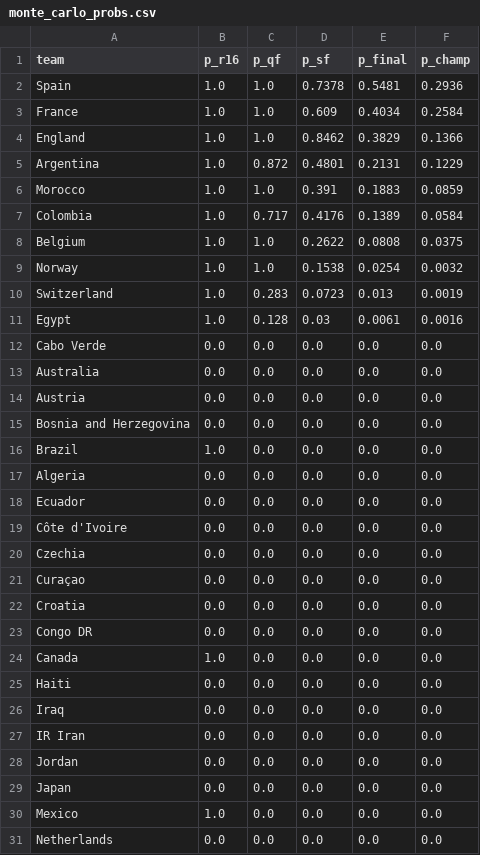
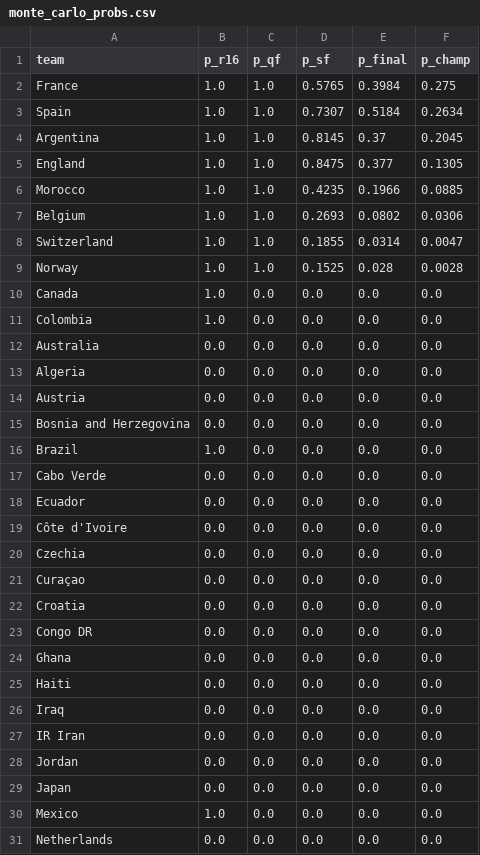
Before and after one commit to manuelccapel-ui/mundial2026-predictor, a CSV file: data/monte_carlo_probs.csv, drawn as a sheet; only a part is shown; the diff covers the shown part only.

```diff
--- a/data/monte_carlo_probs.csv
+++ b/data/monte_carlo_probs.csv
@@ -1,14 +1,14 @@
 team,p_r16,p_qf,p_sf,p_final,p_champ
-Spain,1.0,1.0,0.7378,0.5481,0.2936
-France,1.0,1.0,0.609,0.4034,0.2584
-England,1.0,1.0,0.8462,0.3829,0.1366
-Argentina,1.0,0.872,0.4801,0.2131,0.1229
-Morocco,1.0,1.0,0.391,0.1883,0.0859
-Colombia,1.0,0.717,0.4176,0.1389,0.0584
-Belgium,1.0,1.0,0.2622,0.0808,0.0375
-Norway,1.0,1.0,0.1538,0.0254,0.0032
-Switzerland,1.0,0.283,0.0723,0.013,0.0019
-Egypt,1.0,0.128,0.03,0.0061,0.0016
-Cabo Verde,0.0,0.0,0.0,0.0,0.0
+France,1.0,1.0,0.5765,0.3984,0.275
+Spain,1.0,1.0,0.7307,0.5184,0.2634
+Argentina,1.0,1.0,0.8145,0.37,0.2045
+England,1.0,1.0,0.8475,0.377,0.1305
+Morocco,1.0,1.0,0.4235,0.1966,0.0885
+Belgium,1.0,1.0,0.2693,0.0802,0.0306
+Switzerland,1.0,1.0,0.1855,0.0314,0.0047
+Norway,1.0,1.0,0.1525,0.028,0.0028
+Canada,1.0,0.0,0.0,0.0,0.0
+Colombia,1.0,0.0,0.0,0.0,0.0
 Australia,0.0,0.0,0.0,0.0,0.0
+Algeria,0.0,0.0,0.0,0.0,0.0
 Austria,0.0,0.0,0.0,0.0,0.0
@@ -16,3 +16,3 @@ Bosnia and Herzegovina,0.0,0.0,0.0,0.0,0.0
 Brazil,1.0,0.0,0.0,0.0,0.0
-Algeria,0.0,0.0,0.0,0.0,0.0
+Cabo Verde,0.0,0.0,0.0,0.0,0.0
 Ecuador,0.0,0.0,0.0,0.0,0.0
@@ -23,3 +23,3 @@ Croatia,0.0,0.0,0.0,0.0,0.0
 Congo DR,0.0,0.0,0.0,0.0,0.0
-Canada,1.0,0.0,0.0,0.0,0.0
+Ghana,0.0,0.0,0.0,0.0,0.0
 Haiti,0.0,0.0,0.0,0.0,0.0
```
Also changed, not shown: 2 edited cells elsewhere in this file, data/features.csv, data/world_cup_matches.csv, 2 other files.
